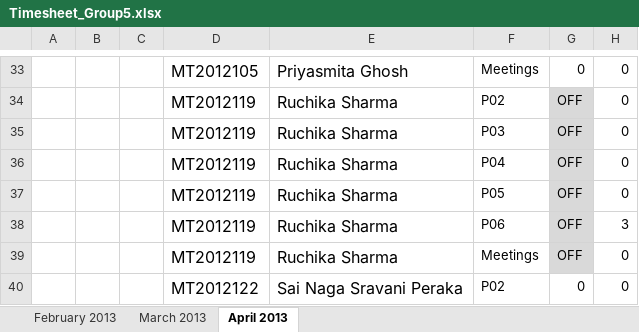
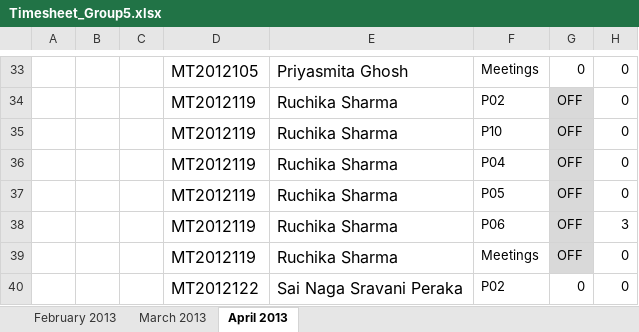
Before and after one commit to shashikant-kumar/ooad-project-ebay, an Excel workbook: Ebay2013/WebContent/TimeSheet/Timesheet_Group5.xlsx, sheet April 2013, drawn as a sheet; only a part is shown, gaps mark what is left out; values as stored, in another font and other column widths than the file's, no borders; the diff covers the shown part only; the diff names each change by its address in the sheet, - before the commit and + after, or states it on an @@ line.

```diff
--- a/Ebay2013/WebContent/TimeSheet/Timesheet_Group5.xlsx (sheet April 2013)
+++ b/Ebay2013/WebContent/TimeSheet/Timesheet_Group5.xlsx (sheet April 2013)
-F35: P03
+F35: P10
```
Also changed, not shown: 53 edited cells elsewhere in this sheet.
